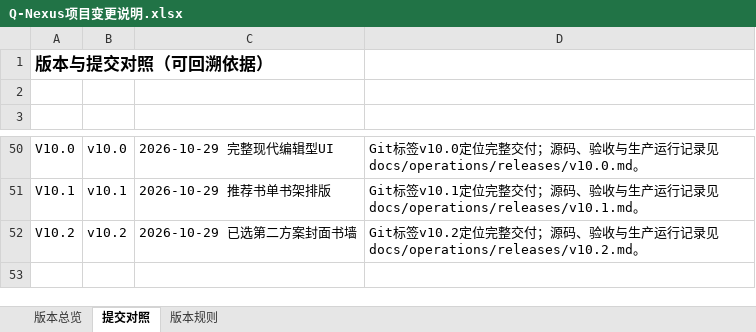
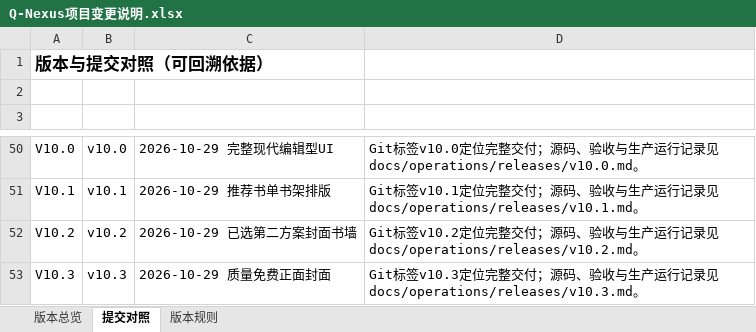
Before and after one commit to profundity-max/quality-homepage, an Excel workbook: Q-Nexus项目变更说明.xlsx, sheet 提交对照, drawn as a sheet; only a part is shown, gaps mark what is left out; values as stored, in another font and other column widths than the file's, no borders; the diff names each change by its address in the sheet, - before the commit and + after, or states it on an @@ line.

```diff
--- a/Q-Nexus项目变更说明.xlsx (sheet 提交对照)
+++ b/Q-Nexus项目变更说明.xlsx (sheet 提交对照)
+row 53: V10.3 | v10.3 | 2026-10-29 质量免费正面封面 | Git标签v10.3定位完整交付；源码、验收与生产运行记录见docs/operations/releases/v10.3.md。
```
Also changed, not shown: sheet 版本总览, 4 other files.
